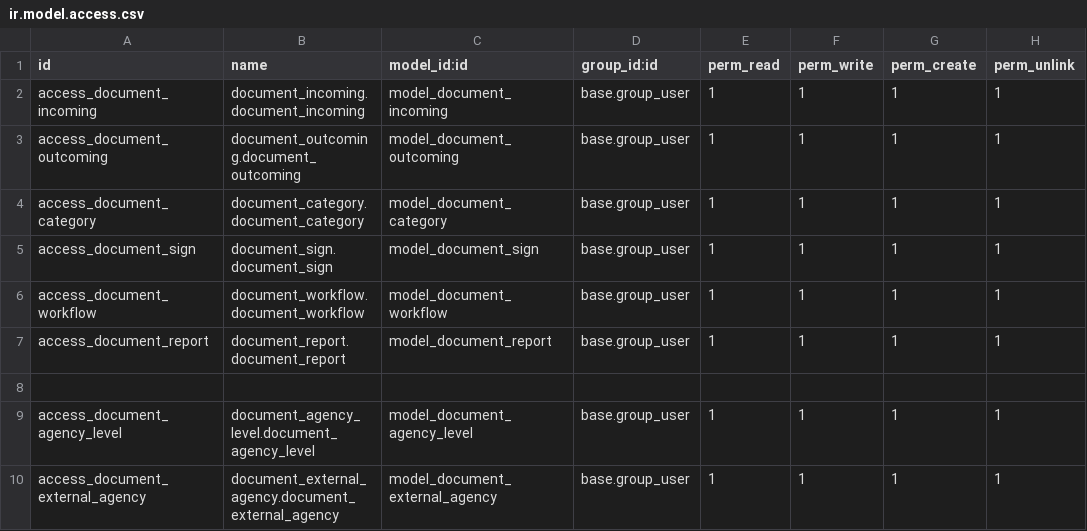
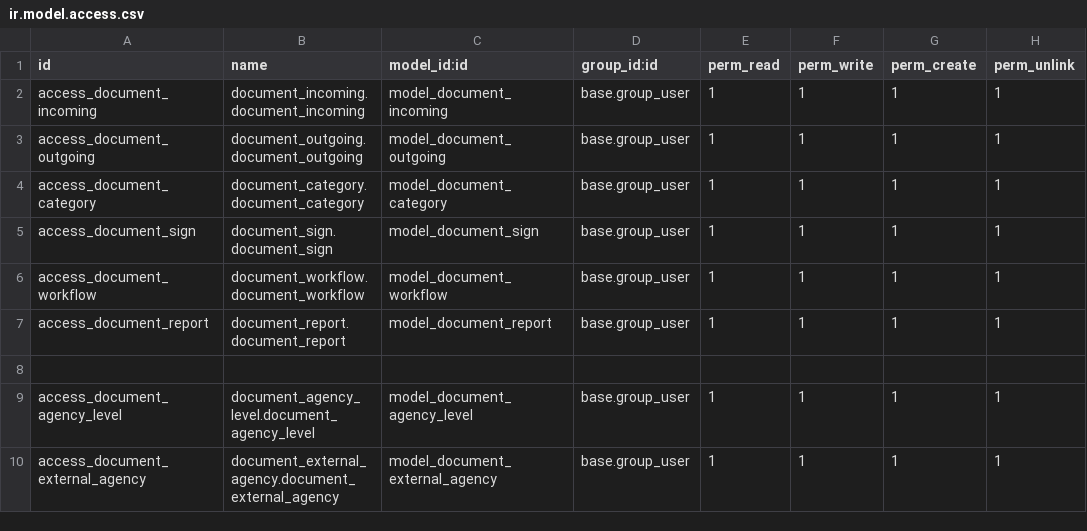
Before and after one commit to Tamhss/TTDN-15-05-N11, a CSV file: addons/document/security/ir.model.access.csv, drawn as a sheet; only a part is shown.

```diff
--- a/addons/document/security/ir.model.access.csv
+++ b/addons/document/security/ir.model.access.csv
@@ -2,3 +2,3 @@ id,name,model_id:id,group_id:id,perm_read,perm_write,perm_create,perm_unlink
 access_document_incoming,document_incoming.document_incoming,model_document_incoming,base.group_user,1,1,1,1
-access_document_outcoming,document_outcoming.document_outcoming,model_document_outcoming,base.group_user,1,1,1,1
+access_document_outgoing,document_outgoing.document_outgoing,model_document_outgoing,base.group_user,1,1,1,1
 access_document_category,document_category.document_category,model_document_category,base.group_user,1,1,1,1
```
Also changed, not shown: 3 other files.
